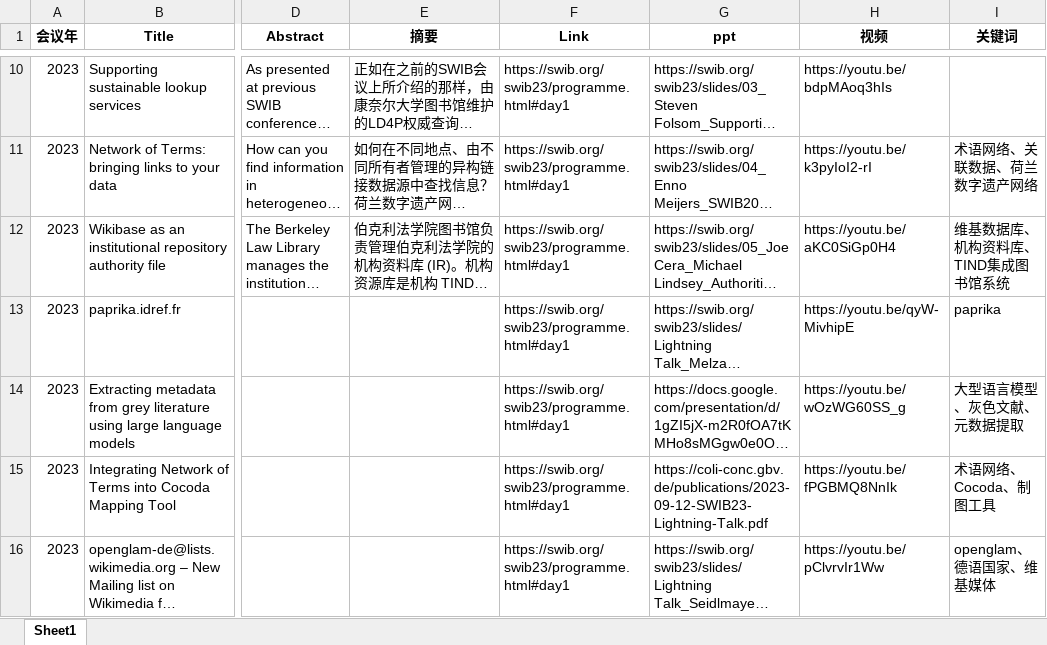
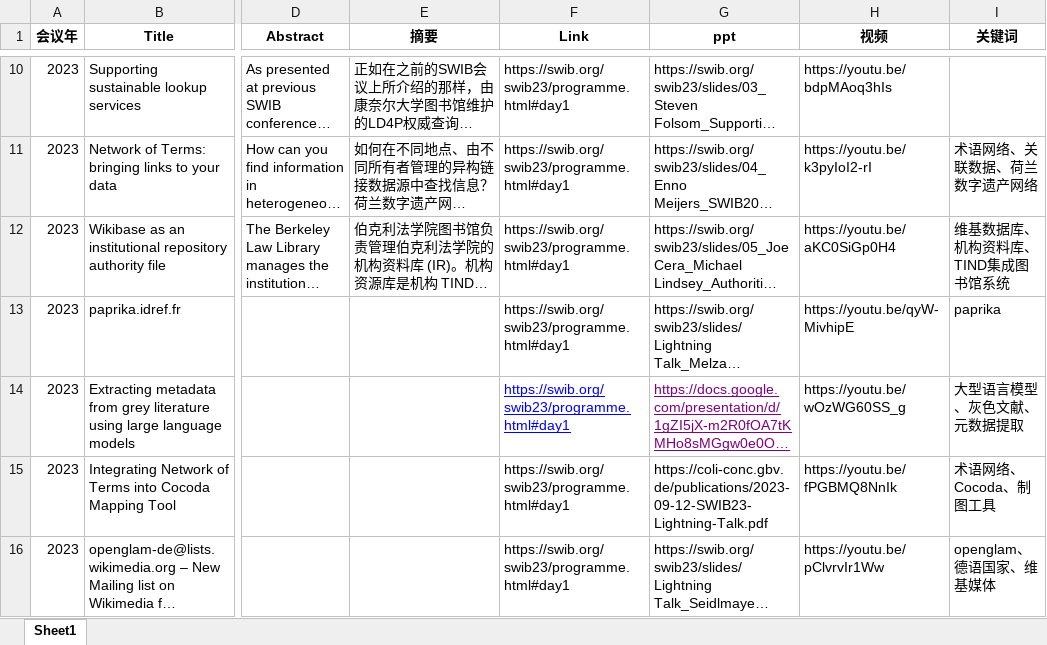
Before and after one commit to xulei-shl/Library-AI-demos, an Excel workbook: lib_conference_spider/examples/SWIB-talks-2023-2023.xlsx, sheet Sheet1, drawn as a sheet; only a part is shown, gaps mark what is left out; long unchanged cells end in …; values as stored, in another font and other column widths than the file's, no borders; the diff names each change by its address in the sheet, - before the commit and + after, or states it on an @@ line.

```diff
--- a/lib_conference_spider/examples/SWIB-talks-2023-2023.xlsx (sheet Sheet1)
+++ b/lib_conference_spider/examples/SWIB-talks-2023-2023.xlsx (sheet Sheet1)
-F14:G14 underline: off
+F14:G14 underline: on
-F14 text colour: black
+F14 text colour: #0000FF
-G14 text colour: black
+G14 text colour: #800080
```
Also changed, not shown: 2 other files.
